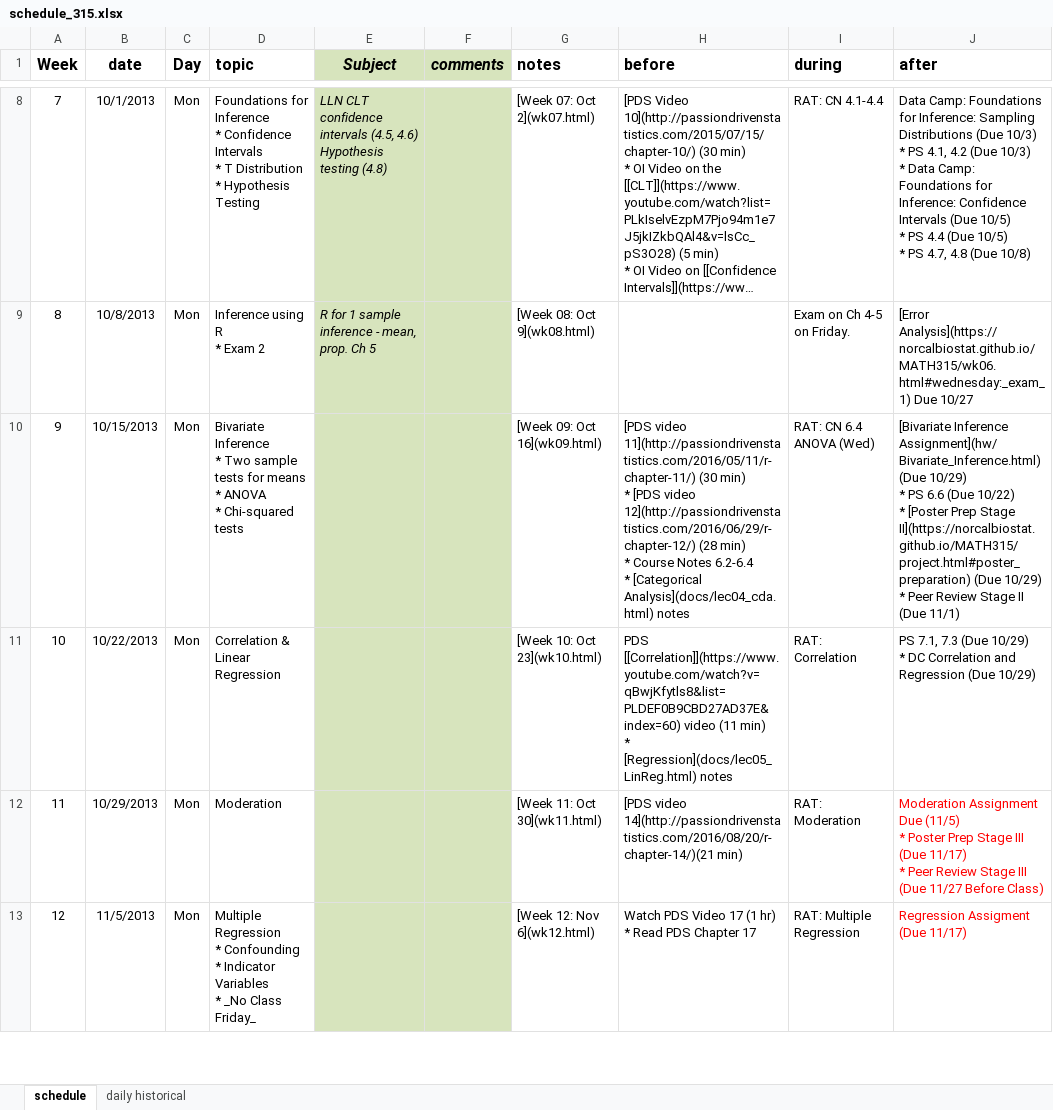
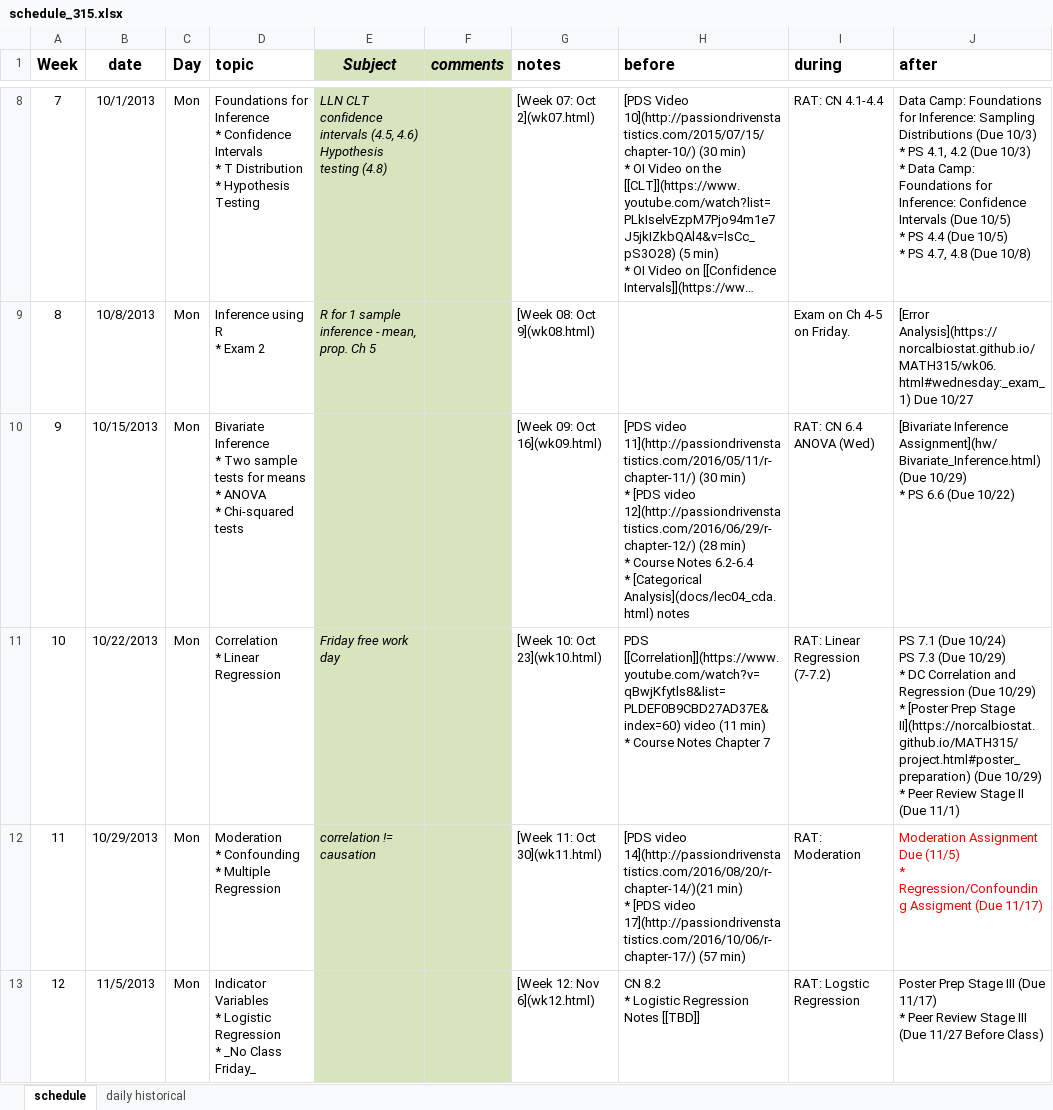
Before and after one commit to KirosG/MATH315, an Excel workbook: schedule_315.xlsx, sheet schedule, drawn as a sheet; only a part is shown, gaps mark what is left out; long unchanged cells end in …; values as stored, in another font and other column widths than the file's, no borders; ↵ is a line break in a cell; the diff covers the shown part only; the diff names each change by its address in the sheet, - before the commit and + after, or states it on an @@ line.

Commit message:
adjust schedule

```diff
--- a/schedule_315.xlsx (sheet schedule)
+++ b/schedule_315.xlsx (sheet schedule)
-J10 (after): …(Due 10/22) ↵ * [Poster Prep Stage II](https://norcalbiostat.github.io/MATH315/project.html#poster_preparation) (Due 10/29) ↵ * Peer Review Stage II (Due 11/1)
+J10 (after): …(Due 10/22)
-D11 (topic): Correlation & Linear Regression
+D11 (topic): Correlation ↵ * Linear Regression
-E11 (Subject): (empty)
+E11 (Subject): Friday free work day
-H11 (before): …min) ↵ * [Regression](docs/lec05_LinReg.html) notes
+H11 (before): …min) ↵ * Course Notes Chapter 7
-I11 (during): RAT: Correlation
+I11 (during): RAT: Linear Regression (7-7.2)
-J11 (after): PS 7.1, 7.3 (Due 10/29) ↵ * DC Correlation and Regression (Due 10/29)
+J11 (after): PS 7.1 (Due 10/24) ↵ PS 7.3 (Due 10/29) ↵ * DC Correlation and Regression (Due 10/29) ↵ * [Poster Prep Stage II](https://norcalbiostat.github.io/MATH315/project.html#poster_preparation) (Due 10/29) ↵ * Peer Review Stage II (Due 11/1)
-D12 (topic): Moderation
+D12 (topic): Moderation ↵ * Confounding ↵ * Multiple Regression
-E12 (Subject): (empty)
+E12 (Subject): correlation != causation
-H12 (before): …14](http://passiondrivenstatistics.com/2016/08/20/r-chapter-14/)(21 min)
+H12 (before): …14](http://passiondrivenstatistics.com/2016/08/20/r-chapter-14/)(21 min) ↵ * [PDS video 17](http://passiondrivenstatistics.com/2016/10/06/r-chapter-17/) (57 min)
-J12 (after): …(11/5) ↵ * Poster Prep Stage III (Due 11/17) ↵ * Peer Review Stage III (Due 11/27 Before Class)
+J12 (after): …(11/5) ↵ * Regression/Confounding Assigment (Due 11/17)
-D13 (topic): Multiple Regression ↵ * Confounding ↵ * Indicator Variables ↵ * _No…
+D13 (topic): Indicator Variables ↵ * Logistic Regression ↵ * _No…
-H13 (before): Watch PDS Video 17 (1 hr) ↵ * Read PDS Chapter 17
+H13 (before): CN 8.2 ↵ * Logistic Regression Notes [[TBD]]
-I13 (during): RAT: Multiple Regression
+I13 (during): RAT: Logstic Regression
-J13 (after): Regression Assigment (Due 11/17)
+J13 (after): Poster Prep Stage III (Due 11/17) ↵ * Peer Review Stage III (Due 11/27 Before Class)
-J13 text colour: #FF0000
+J13 text colour: black
```
Also changed, not shown: 4 edited cells elsewhere in this sheet, 1 other file.
